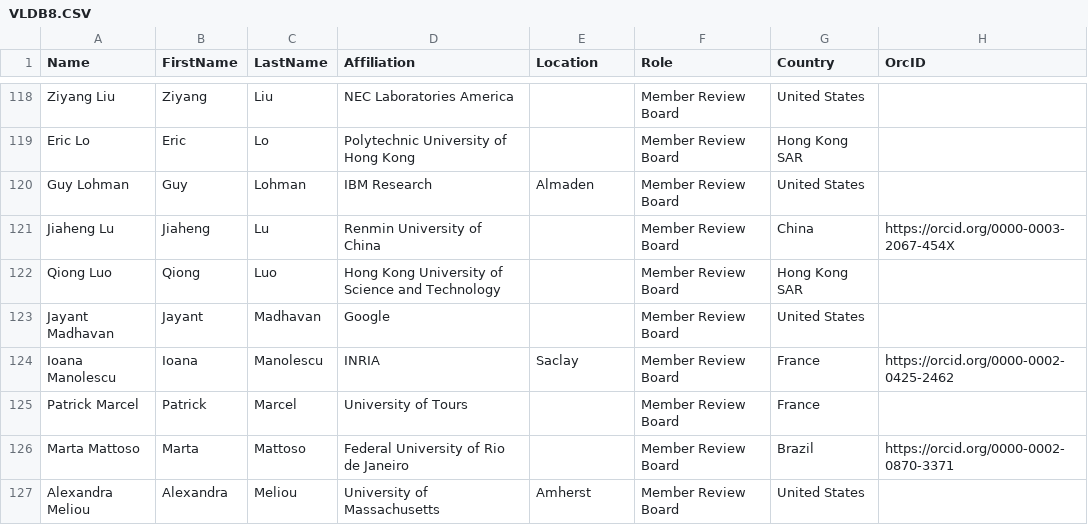
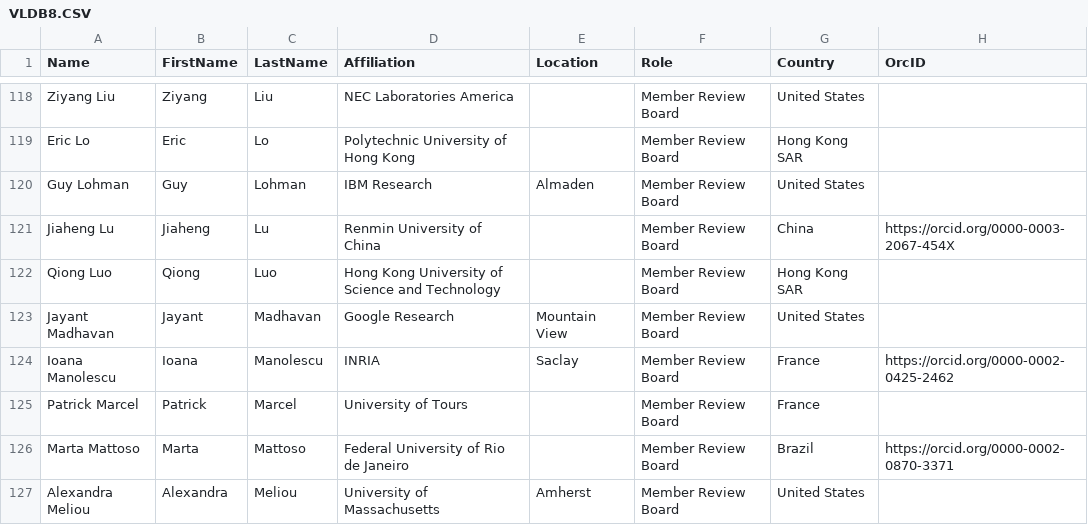
Before and after one commit to hertacao/VLDB, a CSV file: csv/VLDB8.CSV, drawn as a sheet; only a part is shown, gaps mark what is left out; the diff covers the shown part only.

```diff
--- a/csv/VLDB8.CSV
+++ b/csv/VLDB8.CSV
@@ -122,3 +122,3 @@ Jiaheng Lu,Jiaheng,Lu,Renmin University of China,,Member Review Board,China,http
 Qiong Luo,Qiong,Luo,Hong Kong University of Science and Technology,,Member Review Board,Hong Kong SAR,
-Jayant Madhavan,Jayant,Madhavan,Google,,Member Review Board,United States,
+Jayant Madhavan,Jayant,Madhavan,Google Research,Mountain View,Member Review Board,United States,
 Ioana Manolescu,Ioana,Manolescu,INRIA,Saclay,Member Review Board,France,https://orcid.org/0000-0002-0425-2462
```
Also changed, not shown: 18 edited cells elsewhere in this file, csv/VLDB10.CSV, csv/VLDB11.CSV, 7 other files.
